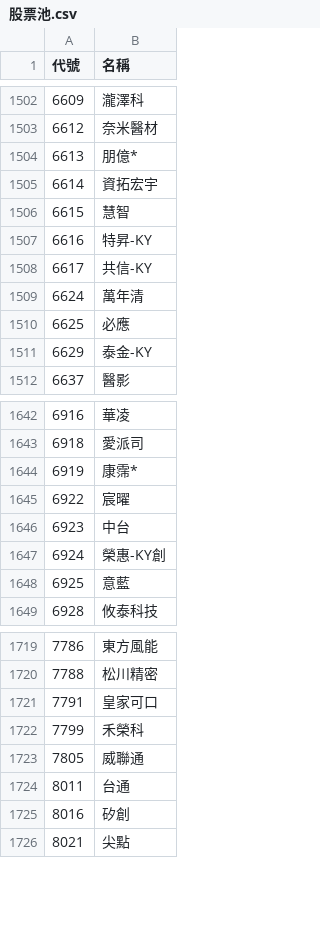
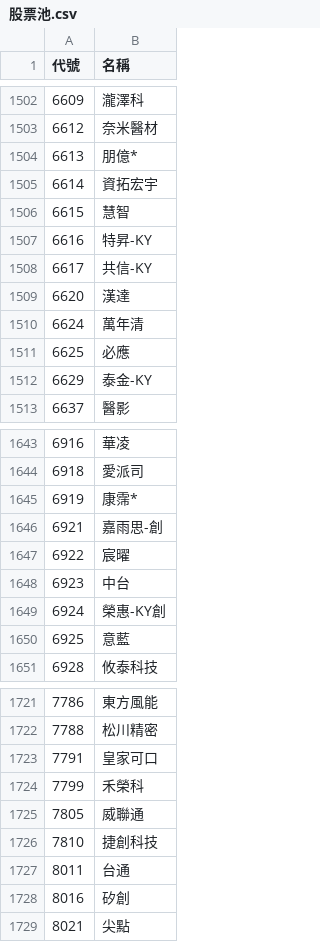
Before and after one commit to samulehsieh/stock-pool, a CSV file: 股票池.csv, drawn as a sheet; only a part is shown, gaps mark what is left out; the diff names each change by its address in the sheet, - before the commit and + after, or states it on an @@ line.

```diff
--- a/股票池.csv
+++ b/股票池.csv
+row 1509: 6620 | 漢達
+row 1646: 6921 | 嘉雨思-創
+row 1726: 7810 | 捷創科技
```
